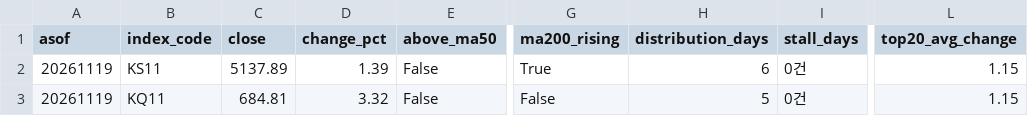
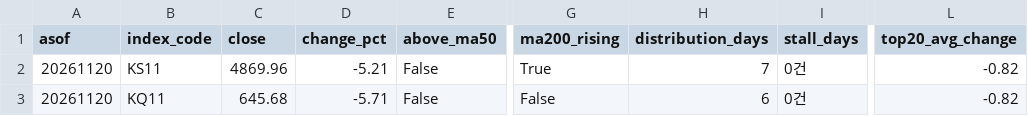
Before and after one commit to curry1004angel/allstock, a CSV file: data/screener/market_signal.csv, drawn as a sheet; only a part is shown, gaps mark what is left out; the diff names each change by its address in the sheet, - before the commit and + after, or states it on an @@ line.

```diff
--- a/data/screener/market_signal.csv
+++ b/data/screener/market_signal.csv
-A2:A3 (asof): 20261119
+A2:A3 (asof): 20261120
-C2 (close): 5137.89
+C2 (close): 4869.96
-D2 (change_pct): 1.39
+D2 (change_pct): -5.21
-H2 (distribution_days): 6
+H2 (distribution_days): 7
-L2:L3 (top20_avg_change): 1.15
+L2:L3 (top20_avg_change): -0.82
-C3 (close): 684.81
+C3 (close): 645.68
-D3 (change_pct): 3.32
+D3 (change_pct): -5.71
-H3 (distribution_days): 5
+H3 (distribution_days): 6
```
Also changed, not shown: data/screener/results.csv, 4 other files.
